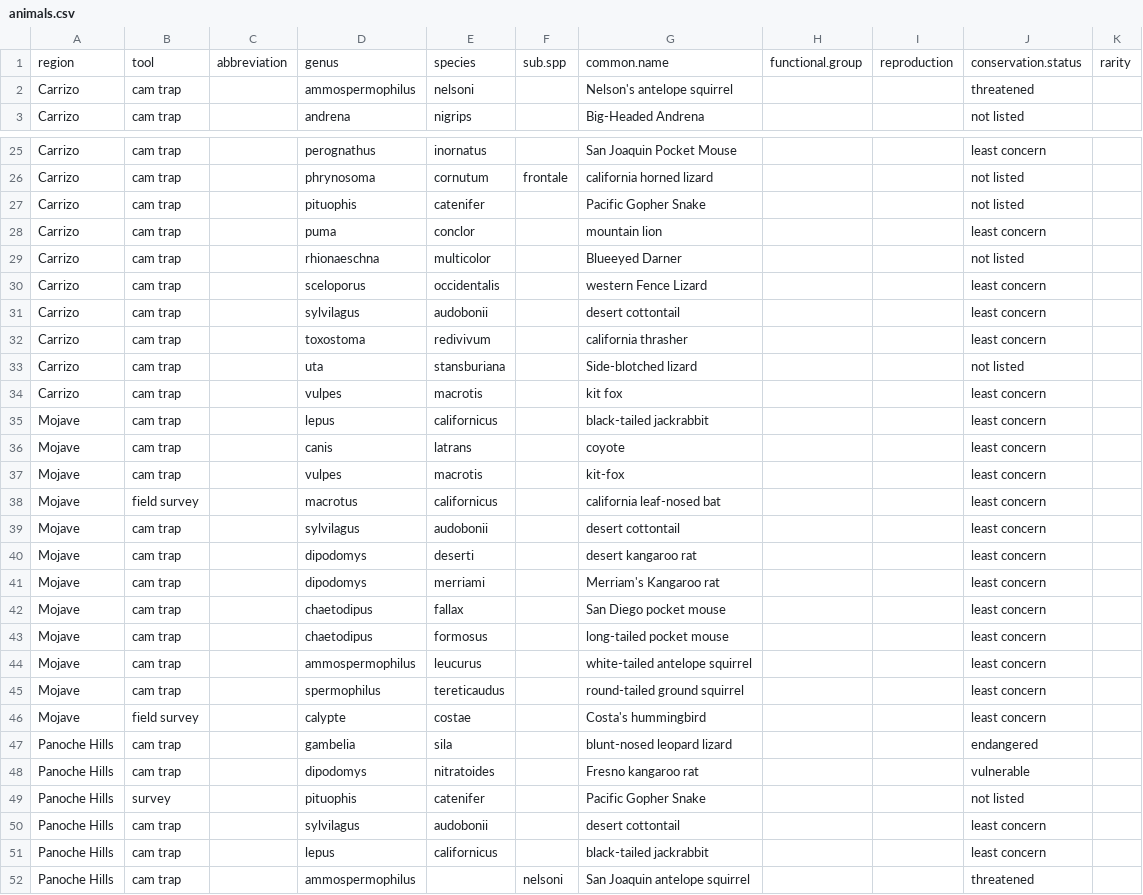
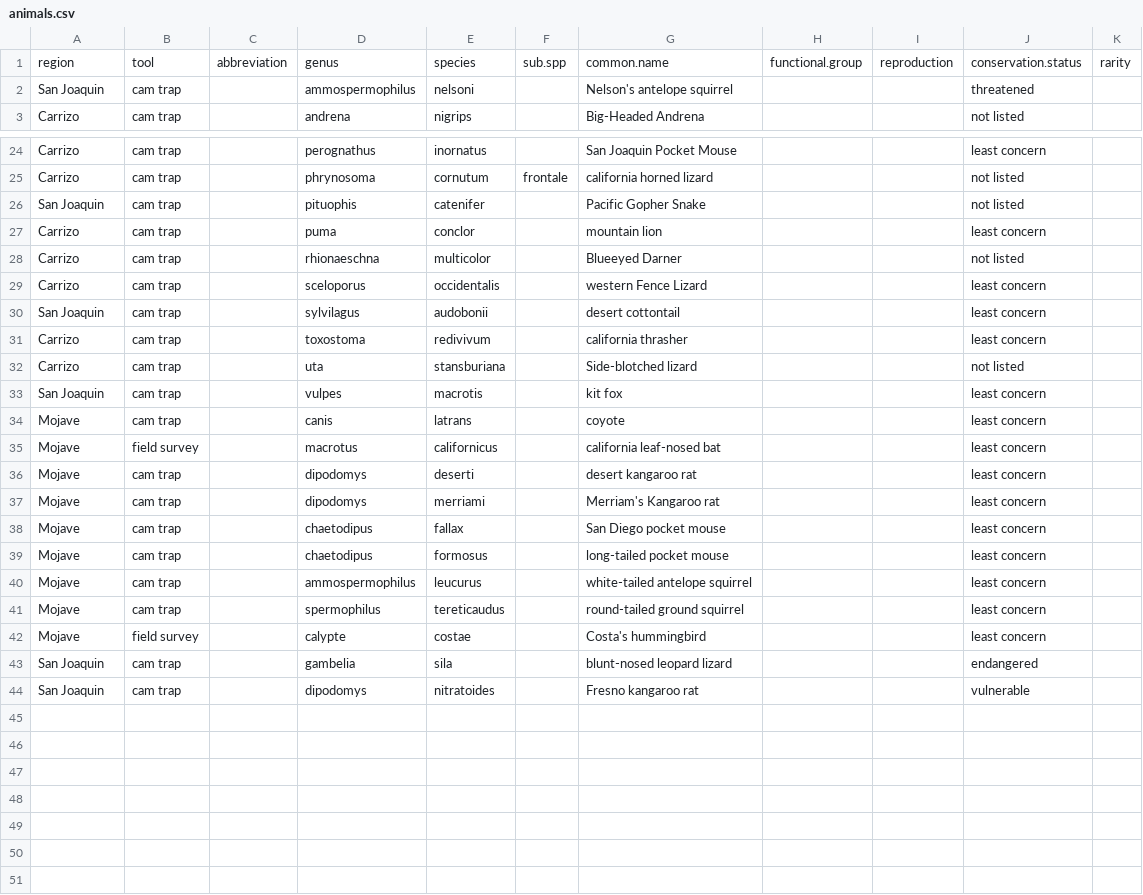
Before and after one commit to maloryowen/California_desert_species, a CSV file: data/animals.csv, drawn as a sheet; only a part is shown, gaps mark what is left out; the diff covers the shown part only.

Commit message:
animals

```diff
--- a/data/animals.csv
+++ b/data/animals.csv
@@ -1,3 +1,3 @@
 region,tool,abbreviation,genus,species,sub.spp,common.name,functional.group,reproduction,conservation.status,rarity
-Carrizo,cam trap,,ammospermophilus,nelsoni,,Nelson's antelope squirrel,,,threatened ,
+San Joaquin,cam trap,,ammospermophilus,nelsoni,,Nelson's antelope squirrel,,,threatened ,
 Carrizo,cam trap,,andrena,nigrips,,Big-Headed Andrena,,,not listed,
@@ -26,3 +25,3 @@ Carrizo,cam trap,,perognathus,inornatus,,San Joaquin Pocket Mouse,,,least concer
 Carrizo,cam trap,,phrynosoma,cornutum,frontale,california horned lizard,,,not listed,
-Carrizo,cam trap,,pituophis,catenifer,,Pacific Gopher Snake,,,not listed,
+San Joaquin,cam trap,,pituophis,catenifer,,Pacific Gopher Snake,,,not listed,
 Carrizo,cam trap,,puma,conclor,,mountain lion,,,least concern,
@@ -30,11 +29,8 @@ Carrizo,cam trap,,rhionaeschna,multicolor,,Blueeyed Darner,,,not listed,
 Carrizo,cam trap,,sceloporus,occidentalis,,western Fence Lizard,,,least concern,
-Carrizo,cam trap,,sylvilagus,audobonii,,desert cottontail,,,least concern,
+San Joaquin,cam trap,,sylvilagus,audobonii,,desert cottontail,,,least concern,
 Carrizo,cam trap,,toxostoma,redivivum,,california thrasher,,,least concern,
 Carrizo,cam trap,,uta,stansburiana,,Side-blotched lizard,,,not listed,
-Carrizo,cam trap,,vulpes,macrotis,,kit fox,,,least concern,
-Mojave,cam trap,,lepus,californicus,,black-tailed jackrabbit,,,least concern,
+San Joaquin,cam trap,,vulpes,macrotis,,kit fox,,,least concern,
 Mojave,cam trap,,canis,latrans,,coyote,,,least concern,
-Mojave,cam trap,,vulpes,macrotis,,kit-fox,,,least concern,
 Mojave,field survey,,macrotus,californicus,,california leaf-nosed bat,,,least concern,
-Mojave,cam trap,,sylvilagus,audobonii,,desert cottontail,,,least concern,
 Mojave,cam trap,,dipodomys,deserti,,desert kangaroo rat,,,least concern,
@@ -46,7 +42,3 @@ Mojave,cam trap,,spermophilus ,tereticaudus,,round-tailed ground squirrel,,,leas
 Mojave,field survey,,calypte,costae,,Costa's hummingbird,,,least concern,
-Panoche Hills,cam trap,,gambelia,sila,,blunt-nosed leopard lizard,,,endangered,
-Panoche Hills,cam trap,,dipodomys,nitratoides ,,Fresno kangaroo rat,,,vulnerable,
-Panoche Hills,survey,,pituophis,catenifer,,Pacific Gopher Snake,,,not listed,
-Panoche Hills,cam trap,,sylvilagus,audobonii,,desert cottontail,,,least concern,
-Panoche Hills,cam trap,,lepus,californicus,,black-tailed jackrabbit,,,least concern,
-Panoche Hills,cam trap,,ammospermophilus,,nelsoni,San Joaquin antelope squirrel,,,threatened ,
+San Joaquin,cam trap,,gambelia,sila,,blunt-nosed leopard lizard,,,endangered,
+San Joaquin,cam trap,,dipodomys,nitratoides ,,Fresno kangaroo rat,,,vulnerable,
```
Also changed, not shown: 1 removed row and 1 edited cell elsewhere in this file, 1 other file.
